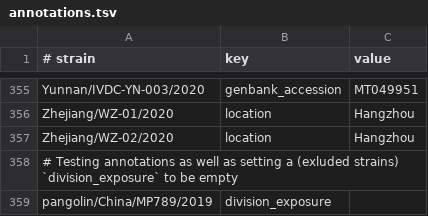
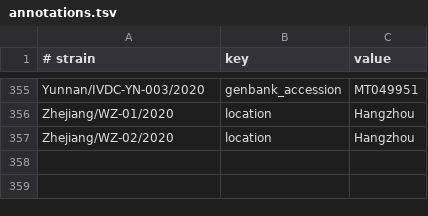
Before and after one commit to nextstrain/ncov-ingest, a TSV file: source-data/annotations.tsv, drawn as a sheet; only a part is shown, gaps mark what is left out; the diff names each change by its address in the sheet, - before the commit and + after, or states it on an @@ line.

Commit message:
Revert "testing annotation comments and setting of empty fields via annotations"
This reverts commit b19d9628564494bb61672760f3a8c6844c208d14.

```diff
--- a/source-data/annotations.tsv
+++ b/source-data/annotations.tsv
-row 358: # Testing annotations as well as setting a (exluded strains) `division_exposure` to be empty
-row 359: pangolin/China/MP789/2019 | division_exposure
```
